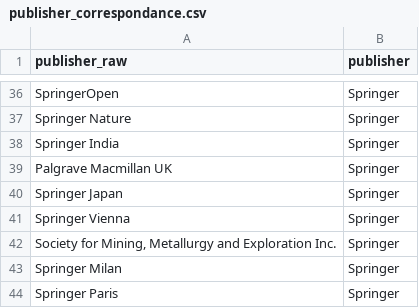
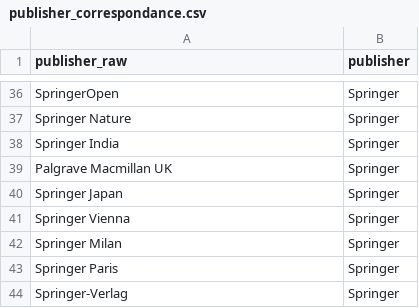
Before and after one commit to dataesr/bso-publications, a CSV file: bso/server/main/publisher/publisher_correspondance.csv, drawn as a sheet; only a part is shown, gaps mark what is left out; the shorter side is filled out with more unchanged rows; the diff names each change by its address in the sheet, - before the commit and + after, or states it on an @@ line.

Commit message:
transcodage fix

```diff
--- a/bso/server/main/publisher/publisher_correspondance.csv
+++ b/bso/server/main/publisher/publisher_correspondance.csv
-row 42: Society for Mining, Metallurgy and Exploration Inc. | Springer
```
